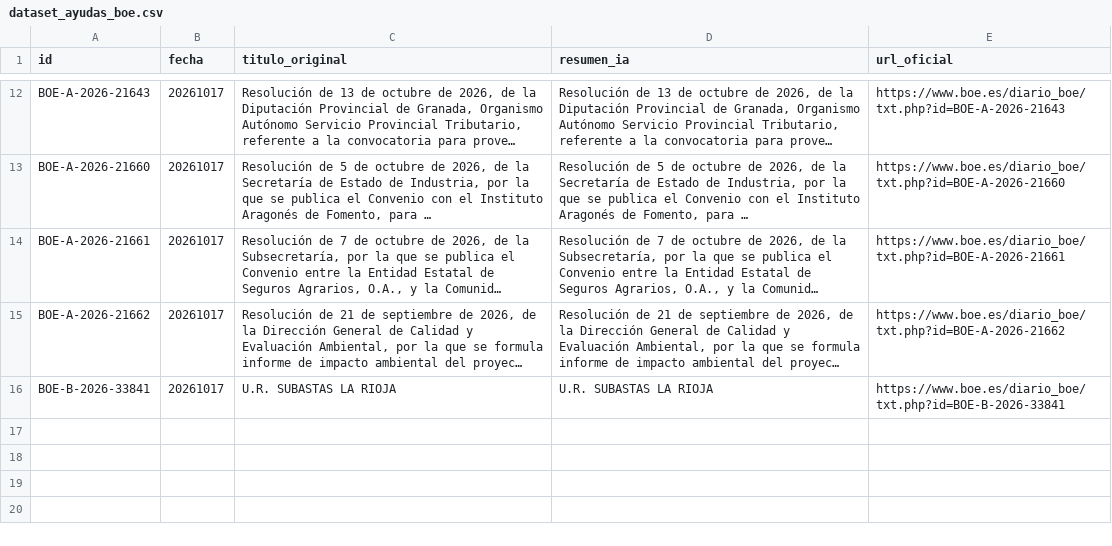
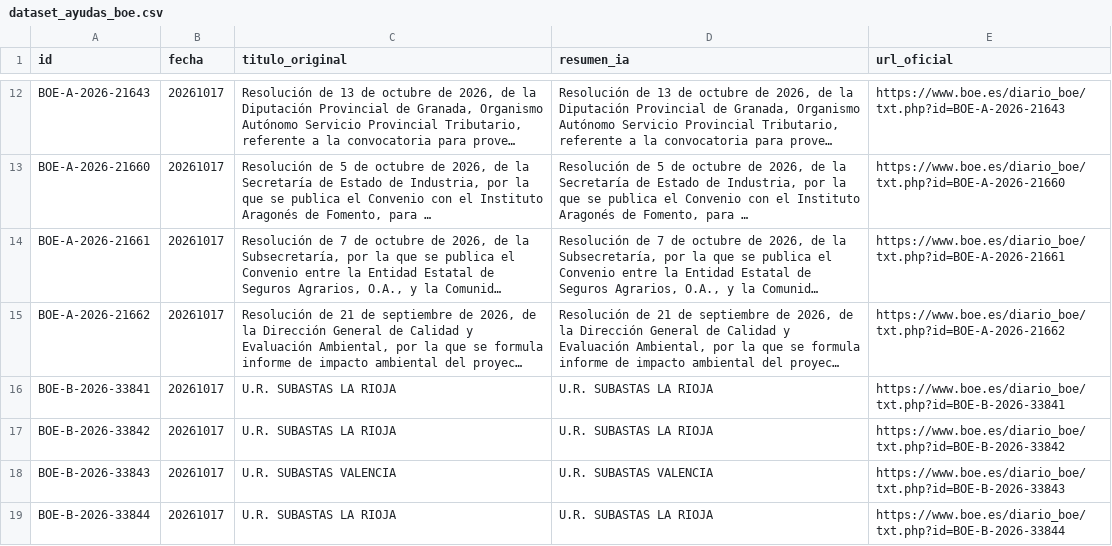
Before and after one commit to GL-cpu101/motor-ayudas-espana, a CSV file: datos/dataset_ayudas_boe.csv, drawn as a sheet; only a part is shown, gaps mark what is left out; long unchanged cells end in …; the diff names each change by its address in the sheet, - before the commit and + after, or states it on an @@ line.

```diff
--- a/datos/dataset_ayudas_boe.csv
+++ b/datos/dataset_ayudas_boe.csv
+row 17: BOE-B-2026-33842 | 20261017 | U.R. SUBASTAS LA RIOJA | U.R. SUBASTAS LA RIOJA | https://www.boe.es/diario_boe/txt.php?id=BOE-B-2026-33842
+row 18: BOE-B-2026-33843 | 20261017 | U.R. SUBASTAS VALENCIA | U.R. SUBASTAS VALENCIA | https://www.boe.es/diario_boe/txt.php?id=BOE-B-2026-33843
+row 19: BOE-B-2026-33844 | 20261017 | U.R. SUBASTAS LA RIOJA | U.R. SUBASTAS LA RIOJA | https://www.boe.es/diario_boe/txt.php?id=BOE-B-2026-33844
```
Also changed, not shown: 3 other files.
